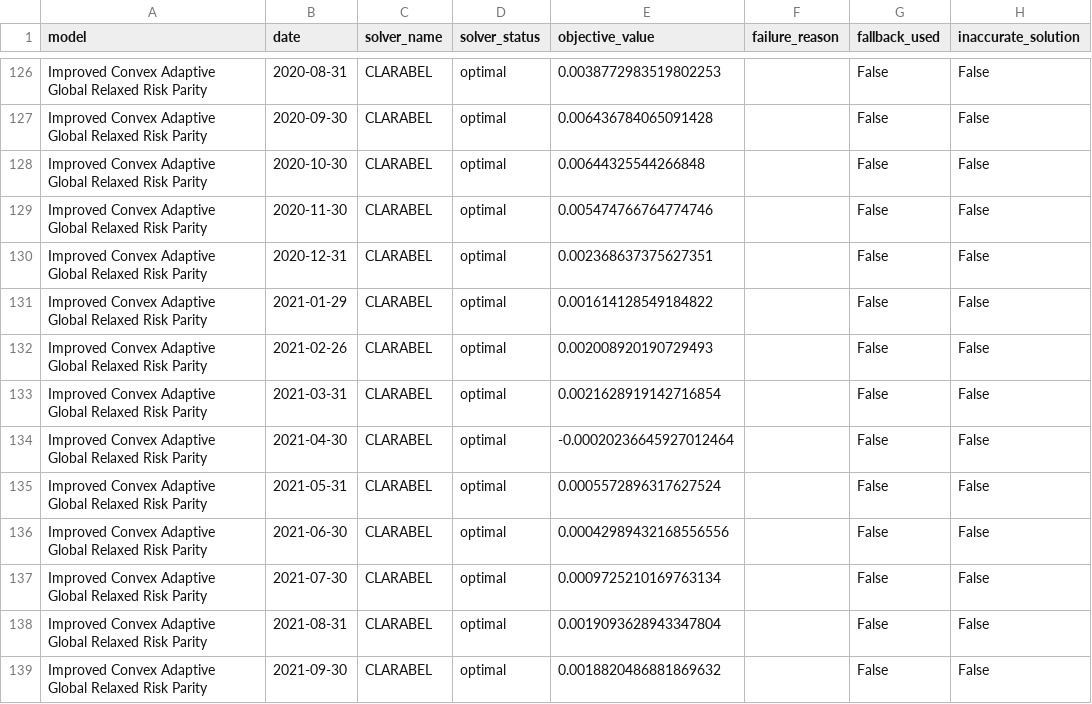
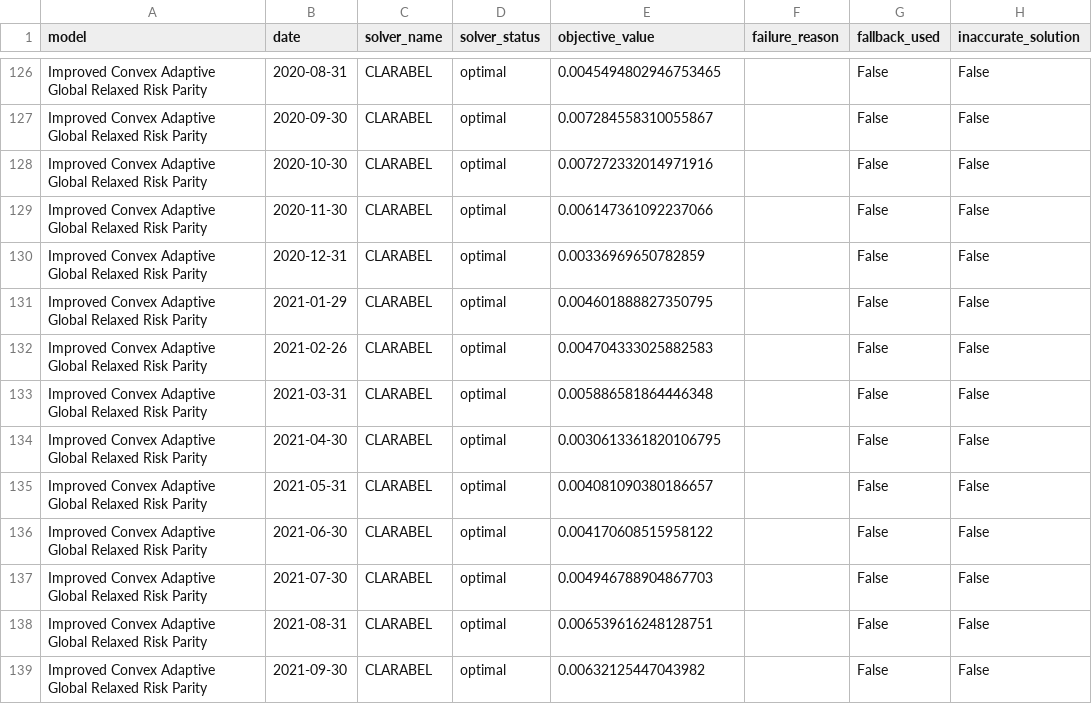
Before and after one commit to ericxuzhesheng/Relaxed-Risk-Parity-Research, a CSV file: results/tables/convex_adaptive_solver_diagnostics.csv, drawn as a sheet; only a part is shown, gaps mark what is left out; the diff covers the shown part only; the diff names each change by its address in the sheet, - before the commit and + after, or states it on an @@ line.

```diff
--- a/results/tables/convex_adaptive_solver_diagnostics.csv
+++ b/results/tables/convex_adaptive_solver_diagnostics.csv
-E126 (objective_value): 0.0038772983519802253
+E126 (objective_value): 0.0045494802946753465
-E127 (objective_value): 0.006436784065091428
+E127 (objective_value): 0.007284558310055867
-E128 (objective_value): 0.00644325544266848
+E128 (objective_value): 0.007272332014971916
-E129 (objective_value): 0.005474766764774746
+E129 (objective_value): 0.006147361092237066
-E130 (objective_value): 0.002368637375627351
+E130 (objective_value): 0.00336969650782859
-E131 (objective_value): 0.001614128549184822
+E131 (objective_value): 0.004601888827350795
-E132 (objective_value): 0.002008920190729493
+E132 (objective_value): 0.004704333025882583
-E133 (objective_value): 0.0021628919142716854
+E133 (objective_value): 0.005886581864446348
-E134 (objective_value): -0.00020236645927012464
+E134 (objective_value): 0.0030613361820106795
-E135 (objective_value): 0.0005572896317627524
+E135 (objective_value): 0.004081090380186657
-E136 (objective_value): 0.00042989432168556556
+E136 (objective_value): 0.004170608515958122
-E137 (objective_value): 0.0009725210169763134
+E137 (objective_value): 0.004946788904867703
-E138 (objective_value): 0.0019093628943347804
+E138 (objective_value): 0.006539616248128751
-E139 (objective_value): 0.0018820486881869632
+E139 (objective_value): 0.00632125447043982
```
Also changed, not shown: 83 edited cells elsewhere in this file, results/tables/convex_adaptive_improvement_candidates.csv, results/tables/covariance_robustness_summary.csv, 42 other files.
